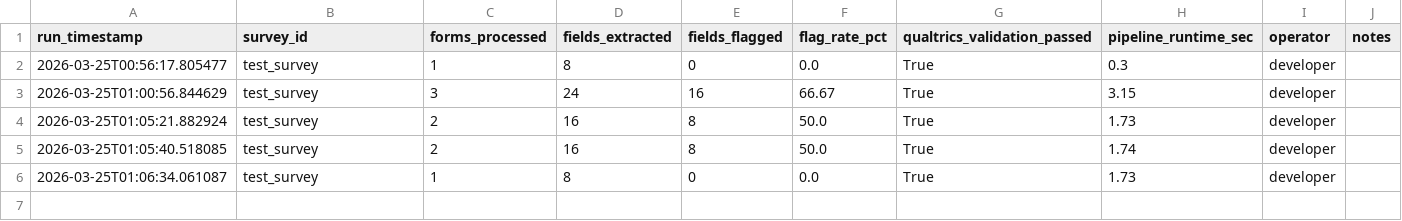
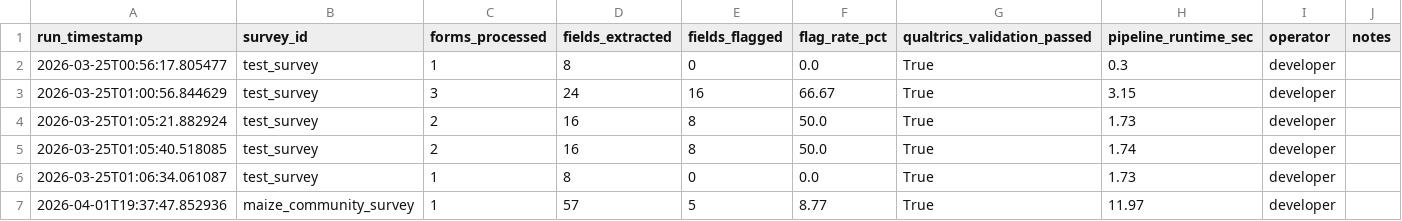
Before and after one commit to dexmokizzi/papertrail, a CSV file: logs/run_log.csv, drawn as a sheet; the diff names each change by its address in the sheet, - before the commit and + after, or states it on an @@ line.

Commit message:
completed the flagging and ran the pipeline to see result, it generated a json

```diff
--- a/logs/run_log.csv
+++ b/logs/run_log.csv
+row 7: 2026-04-01T19:37:47.852936 | maize_community_survey | 1 | 57 | 5 | 8.77 | True | 11.97 | developer
```
Also changed, not shown: 17 other files.
